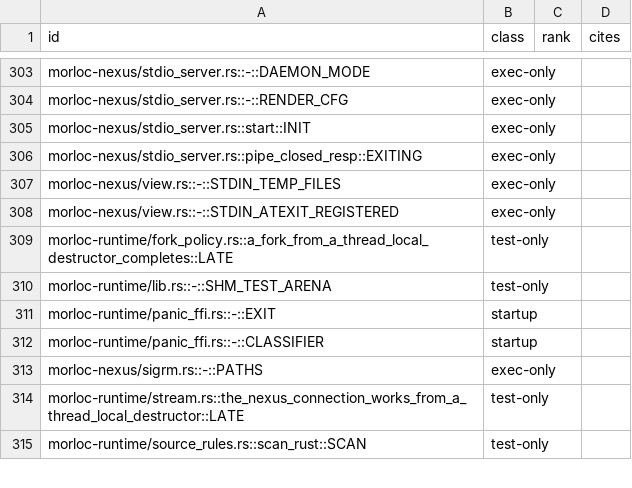
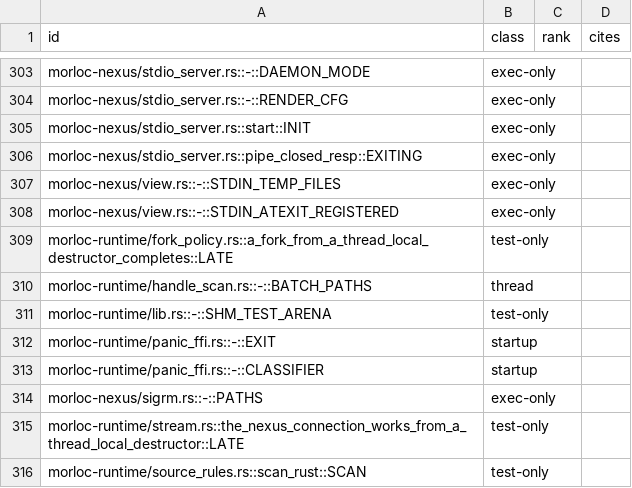
Before and after one commit to morloc-project/morloc, a TSV file: model/runtime/registry.tsv, drawn as a sheet; only a part is shown, gaps mark what is left out; the diff names each change by its address in the sheet, - before the commit and + after, or states it on an @@ line.

```diff
--- a/model/runtime/registry.tsv
+++ b/model/runtime/registry.tsv
+row 310: morloc-runtime/handle_scan.rs::-::BATCH_PATHS | thread
```
Also changed, not shown: 7 other files.
